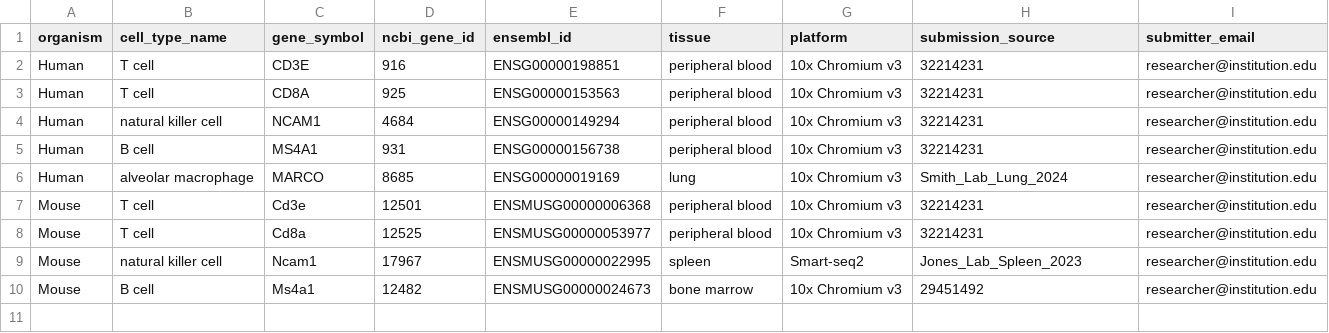
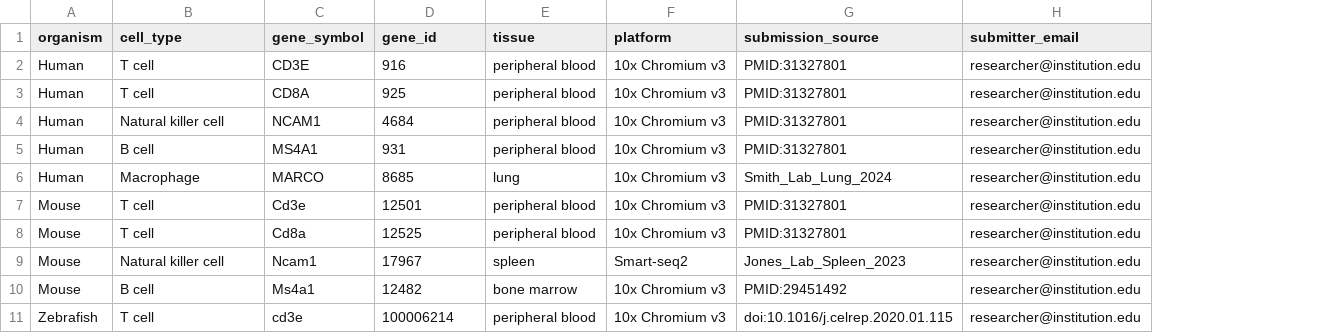
Before and after one commit to Tripfantasy/WTCell, a CSV file: examples/marker_submission_template.csv, drawn as a sheet; removed rows and columns are numbered as before the commit, all else as after; the diff names each change by its address in the sheet, - before the commit and + after, or states it on an @@ line.

```diff
--- a/examples/marker_submission_template.csv
+++ b/examples/marker_submission_template.csv
-column E (ensembl_id), rows 2-10: ENSG00000198851 | ENSG00000153563 | ENSG00000149294 | ENSG00000156738 | ENSG00000019169 | ENSMUSG00000006368 | ENSMUSG00000053977 | ENSMUSG00000022995 | ENSMUSG00000024673
-B1: cell_type_name
+B1: cell_type
-D1: ncbi_gene_id
+D1: gene_id
-G2:G5 (submission_source): 32214231
+G2:G5 (submission_source): PMID:31327801
-B4 (cell_type): natural killer cell
+B4 (cell_type): Natural killer cell
-B6 (cell_type): alveolar macrophage
+B6 (cell_type): Macrophage
-G7:G8 (submission_source): 32214231
+G7:G8 (submission_source): PMID:31327801
-B9 (cell_type): natural killer cell
+B9 (cell_type): Natural killer cell
-G10 (submission_source): 29451492
+G10 (submission_source): PMID:29451492
+row 11: Zebrafish | T cell | cd3e | 100006214 | peripheral blood | 10x Chromium v3 | doi:10.1016/j.celrep.2020.01.115 | researcher@institution.edu
```
Also changed, not shown: 4 other files.
